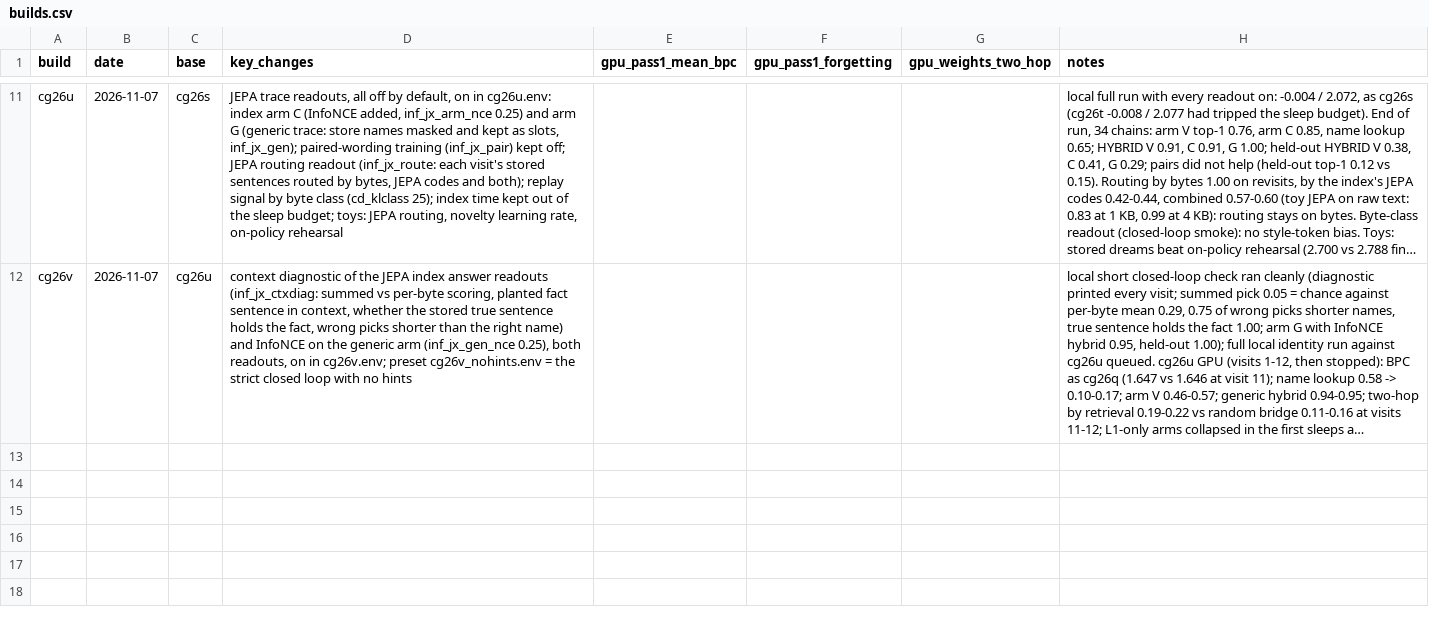
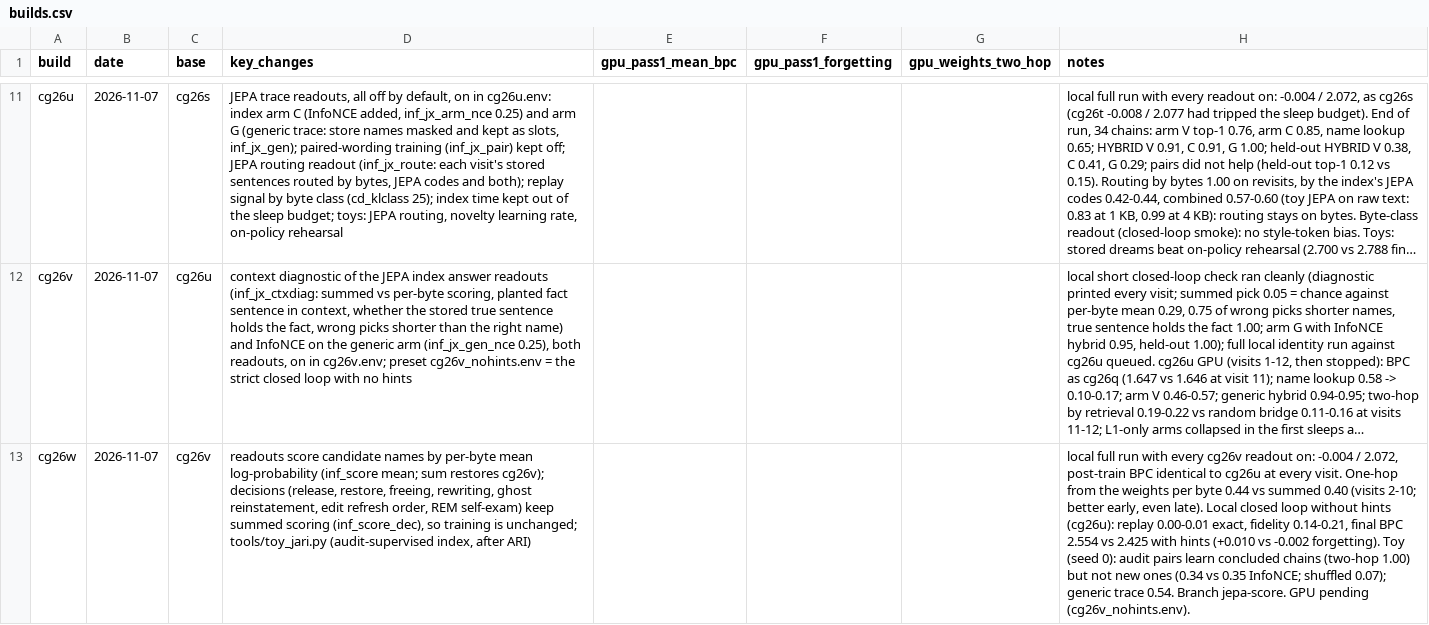
Before and after one commit to chrisbirduk/platypus, a CSV file: manifests/builds.csv, drawn as a sheet; only a part is shown, gaps mark what is left out; long unchanged cells end in …; the diff names each change by its address in the sheet, - before the commit and + after, or states it on an @@ line.

```diff
--- a/manifests/builds.csv
+++ b/manifests/builds.csv
+row 13: cg26w | 2026-11-07 | cg26v | readouts score candidate names by per-byte mean log-probability (inf_score mean; sum restores cg26v); decisions (release, restore, freeing, rewriting, ghost reinstatement, edit refresh order, REM self-exam) keep summed scoring (inf_score_dec), so training is unchanged; tools/toy_jari.py (audit-supervised index, after ARI) |  |  |  | local full run with every cg26v readout on: -0.004 / 2.072, post-train BPC identical to cg26u at every visit. One-hop from the weights per byte 0.44 vs summed 0.40 (visits 2-10; better early, even late). Local closed loop without hints (cg26u): replay 0.00-0.01 exact, fidelity 0.14-0.21, final BPC 2.554 vs 2.425 with hints (+0.010 vs -0.002 forgetting). Toy (seed 0): audit pairs learn concluded chains (two-hop 1.00) but not new ones (0.34 vs 0.35 InfoNCE; shuffled 0.07); generic trace 0.54. Branch jepa-score. GPU pending (cg26v_nohints.env).
```
Also changed, not shown: 2 other files.
